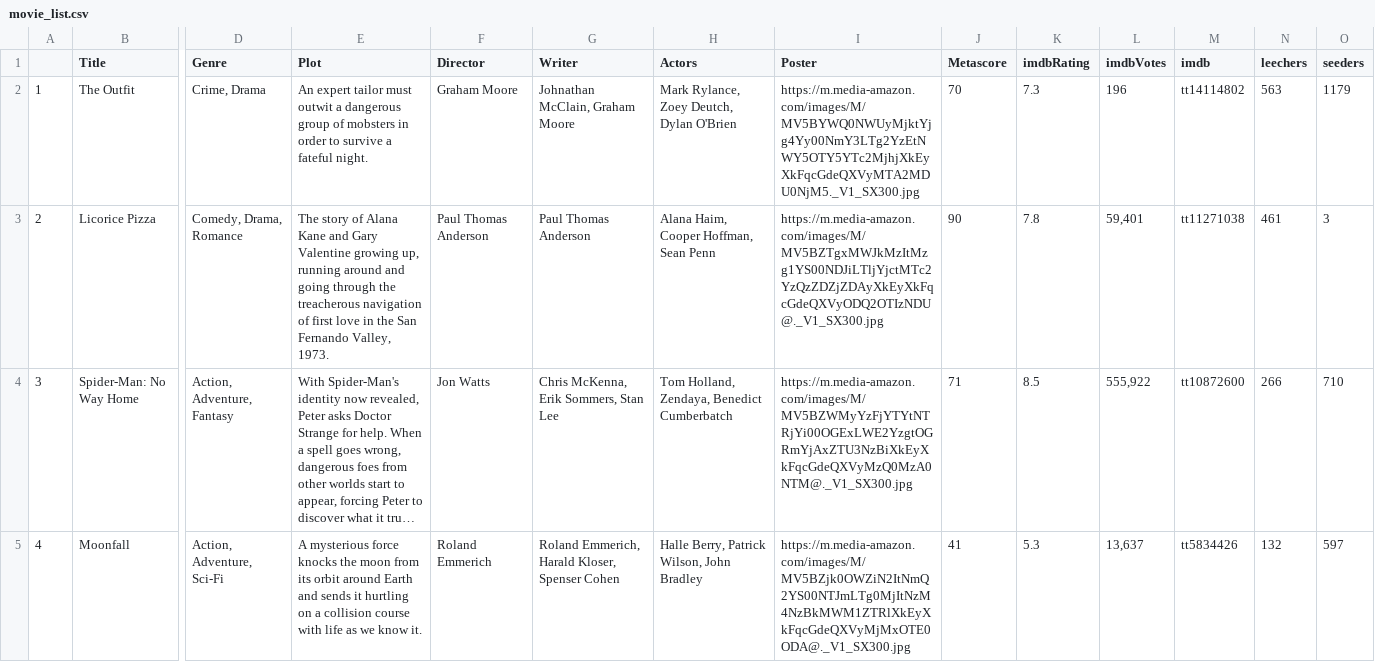
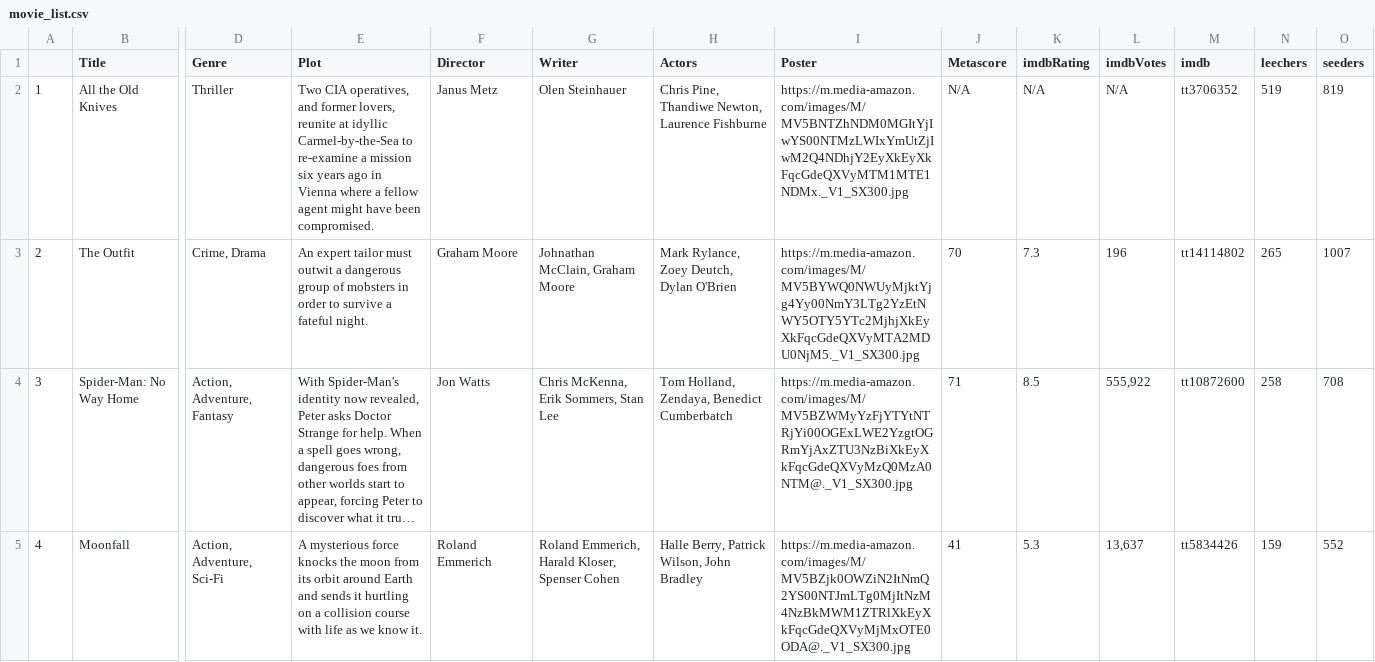
Before and after one commit to ErezWeiss1/Trending_Movies, a CSV file: data/movie_list.csv, drawn as a sheet; only a part is shown, gaps mark what is left out; long unchanged cells end in …; the diff covers the shown part only; the diff names each change by its address in the sheet, - before the commit and + after, or states it on an @@ line.

```diff
--- a/data/movie_list.csv
+++ b/data/movie_list.csv
-B2 (Title): The Outfit
+B2 (Title): All the Old Knives
-D2 (Genre): Crime, Drama
+D2 (Genre): Thriller
-E2 (Plot): An expert tailor must outwit a dangerous group of mobsters in order to survive a fateful night.
+E2 (Plot): Two CIA operatives, and former lovers, reunite at idyllic Carmel-by-the-Sea to re-examine a mission six years ago in Vienna where a fellow agent might have been compromised.
-F2 (Director): Graham Moore
+F2 (Director): Janus Metz
-G2 (Writer): Johnathan McClain, Graham Moore
+G2 (Writer): Olen Steinhauer
-H2 (Actors): Mark Rylance, Zoey Deutch, Dylan O'Brien
+H2 (Actors): Chris Pine, Thandiwe Newton, Laurence Fishburne
-I2 (Poster): https://m.media-amazon.com/images/M/MV5BYWQ0NWUyMjktYjg4Yy00NmY3LTg2YzEtNWY5OTY5YTc2MjhjXkEyXkFqcGdeQXVyMTA2MDU0NjM5._V1_SX300.jpg
+I2 (Poster): https://m.media-amazon.com/images/M/MV5BNTZhNDM0MGItYjIwYS00NTMzLWIxYmUtZjIwM2Q4NDhjY2EyXkEyXkFqcGdeQXVyMTM1MTE1NDMx._V1_SX300.jpg
-J2 (Metascore): 70
+J2 (Metascore): N/A
-K2 (imdbRating): 7.3
+K2 (imdbRating): N/A
-L2 (imdbVotes): 196
+L2 (imdbVotes): N/A
-M2 (imdb): tt14114802
+M2 (imdb): tt3706352
-N2 (leechers): 563
+N2 (leechers): 519
-O2 (seeders): 1179
+O2 (seeders): 819
-B3 (Title): Licorice Pizza
+B3 (Title): The Outfit
-D3 (Genre): Comedy, Drama, Romance
+D3 (Genre): Crime, Drama
-E3 (Plot): The story of Alana Kane and Gary Valentine growing up, running around and going through the treacherous navigation of first love in the San Fernando Valley, 1973.
+E3 (Plot): An expert tailor must outwit a dangerous group of mobsters in order to survive a fateful night.
-F3 (Director): Paul Thomas Anderson
+F3 (Director): Graham Moore
-G3 (Writer): Paul Thomas Anderson
+G3 (Writer): Johnathan McClain, Graham Moore
-H3 (Actors): Alana Haim, Cooper Hoffman, Sean Penn
+H3 (Actors): Mark Rylance, Zoey Deutch, Dylan O'Brien
-I3 (Poster): https://m.media-amazon.com/images/M/MV5BZTgxMWJkMzItMzg1YS00NDJiLTljYjctMTc2YzQzZDZjZDAyXkEyXkFqcGdeQXVyODQ2OTIzNDU@._V1_SX300.jpg
+I3 (Poster): https://m.media-amazon.com/images/M/MV5BYWQ0NWUyMjktYjg4Yy00NmY3LTg2YzEtNWY5OTY5YTc2MjhjXkEyXkFqcGdeQXVyMTA2MDU0NjM5._V1_SX300.jpg
-J3 (Metascore): 90
+J3 (Metascore): 70
-K3 (imdbRating): 7.8
+K3 (imdbRating): 7.3
-L3 (imdbVotes): 59,401
+L3 (imdbVotes): 196
-M3 (imdb): tt11271038
+M3 (imdb): tt14114802
-N3 (leechers): 461
+N3 (leechers): 265
-O3 (seeders): 3
+O3 (seeders): 1007
-N4 (leechers): 266
+N4 (leechers): 258
-O4 (seeders): 710
+O4 (seeders): 708
-N5 (leechers): 132
+N5 (leechers): 159
-O5 (seeders): 597
+O5 (seeders): 552
```
Also changed, not shown: 69 edited cells elsewhere in this file, 1 other file.
